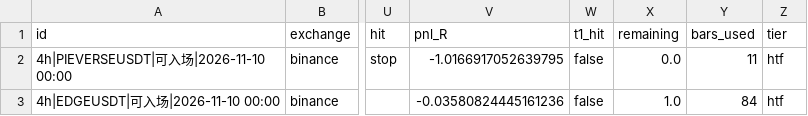
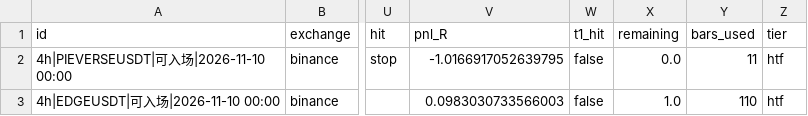
Before and after one commit to JamesKu2023/hs-scanner, a CSV file: state/scan_out/paper_htf_4h_trades.csv, drawn as a sheet; only a part is shown, gaps mark what is left out; the diff names each change by its address in the sheet, - before the commit and + after, or states it on an @@ line.

```diff
--- a/state/scan_out/paper_htf_4h_trades.csv
+++ b/state/scan_out/paper_htf_4h_trades.csv
-V3 (pnl_R): -0.03580824445161236
+V3 (pnl_R): 0.0983030733566003
-Y3 (bars_used): 84
+Y3 (bars_used): 110
```
Also changed, not shown: state/scan_out/paper_htf_1h_trades.csv, state/scan_out/paper_trades.csv, 19 other files.
